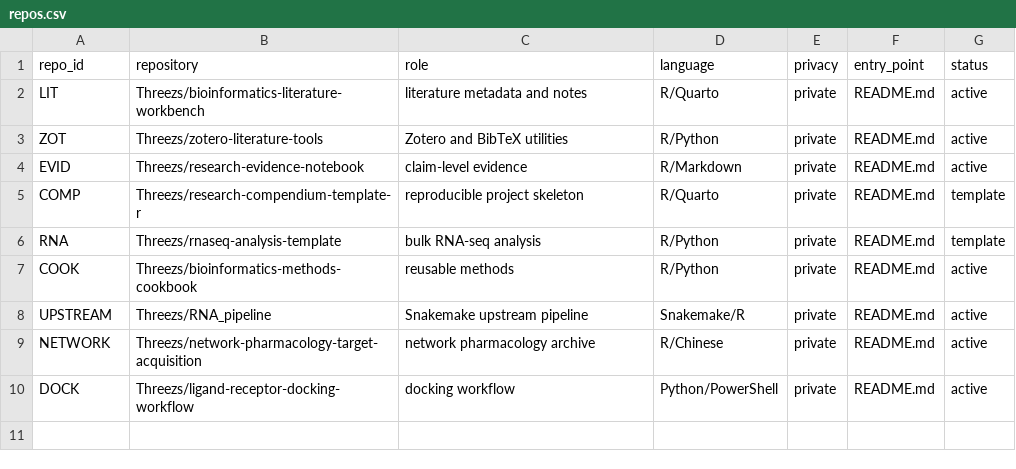
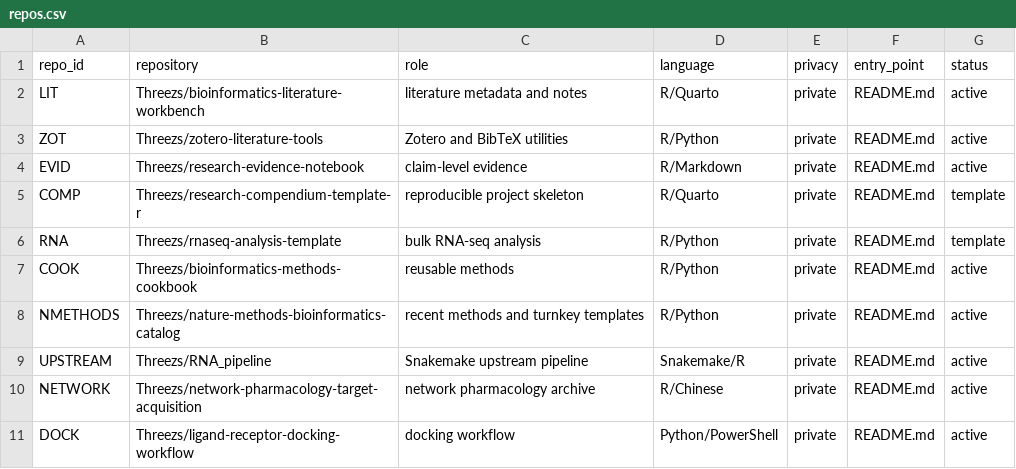
Before and after one commit to Threezs/research-project-index, a CSV file: repos.csv, drawn as a sheet.

Commit message:
Register methods catalog repository

```diff
--- a/repos.csv
+++ b/repos.csv
@@ -7,2 +7,3 @@ RNA,Threezs/rnaseq-analysis-template,bulk RNA-seq analysis,R/Python,private,READ
 COOK,Threezs/bioinformatics-methods-cookbook,reusable methods,R/Python,private,README.md,active
+NMETHODS,Threezs/nature-methods-bioinformatics-catalog,recent methods and turnkey templates,R/Python,private,README.md,active
 UPSTREAM,Threezs/RNA_pipeline,Snakemake upstream pipeline,Snakemake/R,private,README.md,active
```
